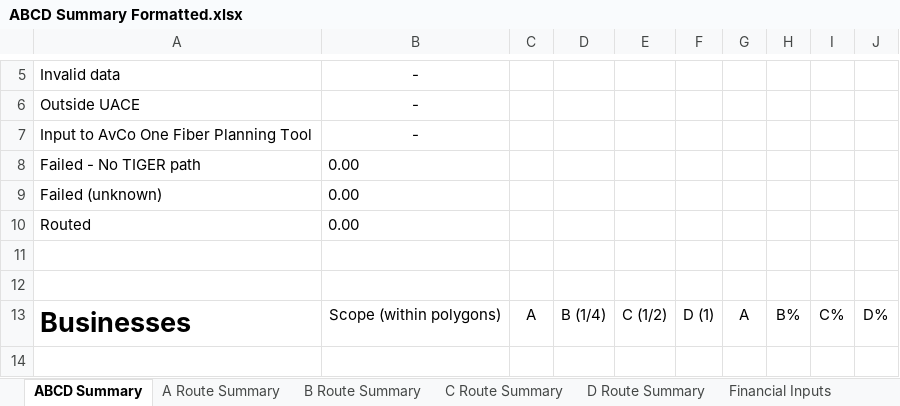
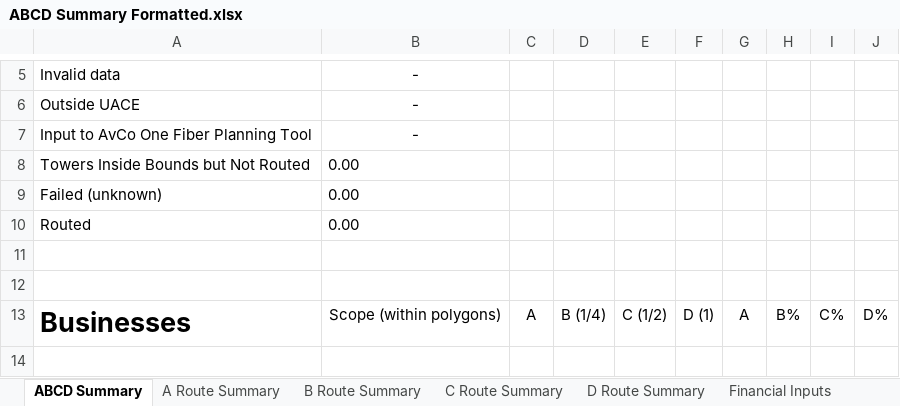
Before and after one commit to arxpoetica/totally-temp-aro, an Excel workbook: app/public/csv/ABCD Summary Formatted.xlsx, sheet ABCD Summary, drawn as a sheet; only a part is shown, gaps mark what is left out; values as stored, in another font and other column widths than the file's, no borders; the diff names each change by its address in the sheet, - before the commit and + after, or states it on an @@ line.

Commit message:
Updated ABCD Summary Formatted.xlsx

```diff
--- a/app/public/csv/ABCD Summary Formatted.xlsx (sheet ABCD Summary)
+++ b/app/public/csv/ABCD Summary Formatted.xlsx (sheet ABCD Summary)
-A8: Failed - No TIGER path
+A8: Towers Inside Bounds but Not Routed
```
